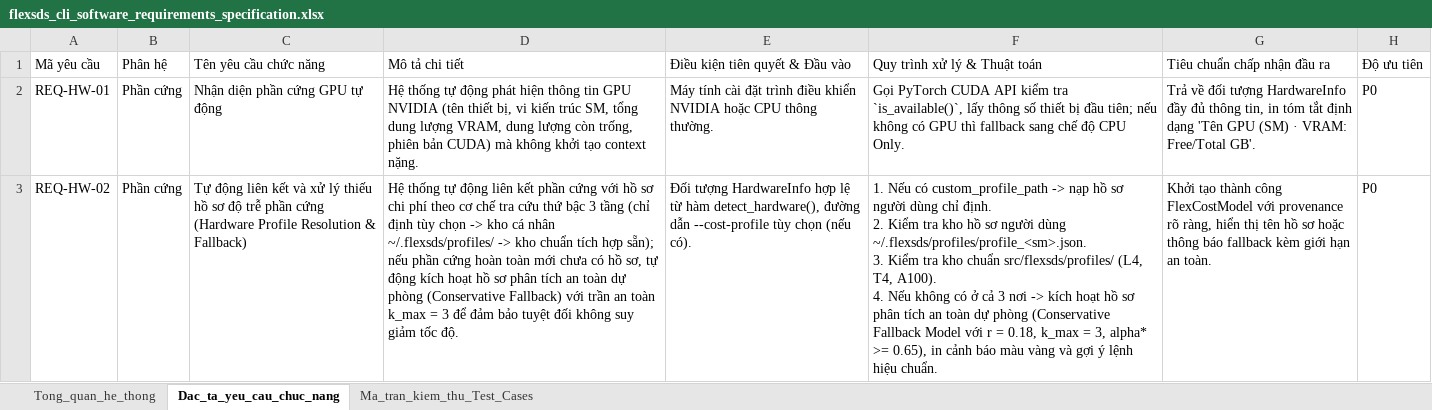
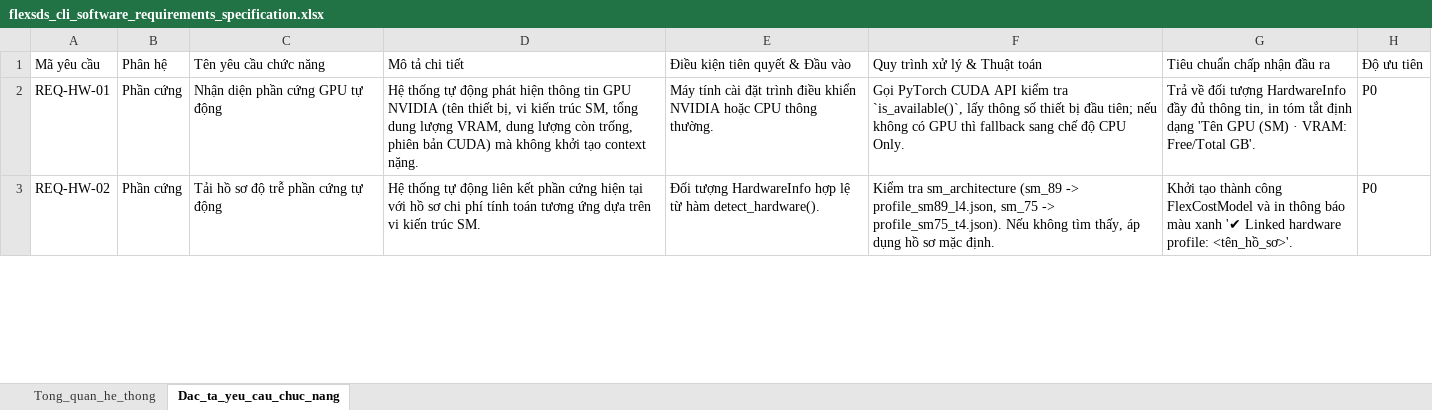
Before and after one commit to theflyingkhui04/do-an-ptit-d22, an Excel workbook: logs/Khoi/spec&plan/flexsds_cli_software_requirements_specification.xlsx, sheet Dac_ta_yeu_cau_chuc_nang, drawn as a sheet; only a part is shown; values as stored, in another font and other column widths than the file's, no borders; ↵ is a line break in a cell; the diff covers the shown part only; the diff names each change by its address in the sheet, - before the commit and + after, or states it on an @@ line.

Commit message:
feat(cli): add FlexSDS CLI support for Modal calibration and serving
- Introduced a new runbook for FlexSDS CLI detailing calibration and Modal serving.
- Documented the behavior changes and calibration process for EAGLE-3 in CLI.
- Implemented a new calibration module to measure component performance on GPUs.
- Added a worker for local calibration timing and integrated it with Modal serving.
- Enhanced readiness checks to ensure endpoints are properly verified before use.
- Created tests to validate readiness and profile propagation in CLI and Modal environments.
- Addressed multiple issues related to profile validation and adaptive scheduling.

```diff
--- a/logs/Khoi/spec&plan/flexsds_cli_software_requirements_specification.xlsx (sheet Dac_ta_yeu_cau_chuc_nang)
+++ b/logs/Khoi/spec&plan/flexsds_cli_software_requirements_specification.xlsx (sheet Dac_ta_yeu_cau_chuc_nang)
@@ sheet tab hidden: Ma_tran_kiem_thu_Test_Cases @@
-C3: Tự động liên kết và xử lý thiếu hồ sơ độ trễ phần cứng (Hardware Profile Resolution & Fallback)
+C3: Tải hồ sơ độ trễ phần cứng tự động
-D3: …phần cứng với hồ sơ chi phí theo cơ chế tra cứu thứ bậc 3 tầng (chỉ định tùy chọn -> kho cá nhân ~/.flexsds/profiles/ -> kho chuẩn tích hợp sẵn); nếu phần cứng hoàn toàn mới chưa có hồ sơ, tự động kích hoạt hồ sơ phân tích an toàn dự phòng (Conservative Fallback) với trần an toàn k_max = 3 để đảm bảo tuyệt đối không suy giảm tốc độ.
+D3: …phần cứng hiện tại với hồ sơ chi phí tính toán tương ứng dựa trên vi kiến trúc SM.
-E3: …từ hàm detect_hardware(), đường dẫn --cost-profile tùy chọn (nếu có).
+E3: …từ hàm detect_hardware().
-F3: 1. Nếu có custom_profile_path -> nạp hồ sơ người dùng chỉ định. ↵ 2. Kiểm tra kho hồ sơ người dùng ~/.flexsds/profiles/profile_<sm>.json. ↵ 3. Kiểm tra kho chuẩn src/flexsds/profiles/ (L4, T4, A100). ↵ 4. Nếu không có ở cả 3 nơi -> kích hoạt hồ sơ phân tích an toàn dự phòng (Conservative Fallback Model với r = 0.18, k_max = 3, alpha* >= 0.65), in cảnh báo màu vàng và gợi ý lệnh hiệu chuẩn.
+F3: Kiểm tra sm_architecture (sm_89 -> profile_sm89_l4.json, sm_75 -> profile_sm75_t4.json). Nếu không tìm thấy, áp dụng hồ sơ mặc định.
-G3: …công FlexCostModel với provenance rõ ràng, hiển thị tên hồ sơ hoặc thông báo fallback kèm giới hạn an toàn.
+G3: …công FlexCostModel và in thông báo màu xanh '✔ Linked hardware profile: <tên_hồ_sơ>'.
```
Also changed, not shown: 1 removed row and 10 edited cells elsewhere in this sheet, 33 other files.
